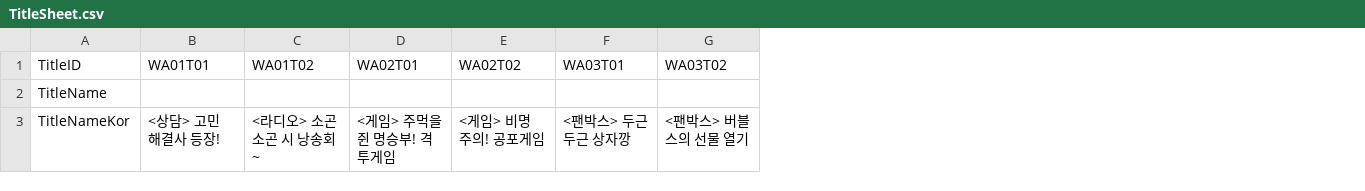
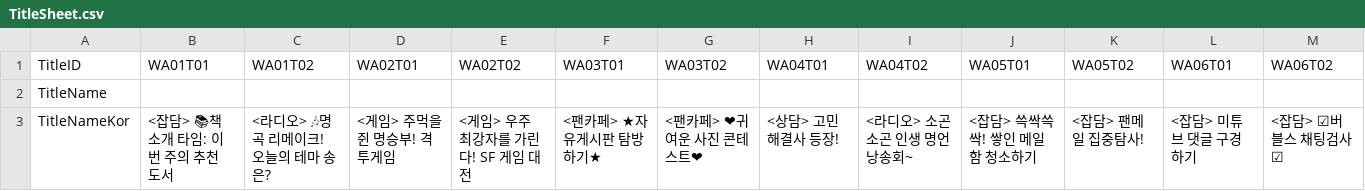
Before and after one commit to chatnip/GainLoss, a CSV file: Assets/Resources/Sheet/TitleSheet.csv, drawn as a sheet; the diff names each change by its address in the sheet, - before the commit and + after, or states it on an @@ line.

```diff
--- a/Assets/Resources/Sheet/TitleSheet.csv
+++ b/Assets/Resources/Sheet/TitleSheet.csv
+column H (WA04T01), row 3: <상담> 고민 해결사 등장!
+column I (WA04T02), row 3: <라디오> 소곤소곤 인생 명언 낭송회~
+column J (WA05T01), row 3: <잡담> 쓱싹쓱싹! 쌓인 메일함 청소하기
+column K (WA05T02), row 3: <잡담> 팬메일 집중탐사!
+column L (WA06T01), row 3: <잡담> 미튜브 댓글 구경하기
+column M (WA06T02), row 3: <잡담> ☑버블스 채팅검사☑
-B3 (WA01T01): <상담> 고민 해결사 등장!
+B3 (WA01T01): <잡담> 📚책 소개 타임: 이번 주의 추천 도서
-C3 (WA01T02): <라디오> 소곤소곤 시 낭송회~
+C3 (WA01T02): <라디오> 🎶명곡 리메이크! 오늘의 테마 송은?
-E3 (WA02T02): <게임> 비명 주의! 공포게임
+E3 (WA02T02): <게임> 우주 최강자를 가린다! SF 게임 대전
-F3 (WA03T01): <팬박스> 두근두근 상자깡
+F3 (WA03T01): <팬카페> ★자유게시판 탐방하기★
-G3 (WA03T02): <팬박스> 버블스의 선물 열기
+G3 (WA03T02): <팬카페> ❤귀여운 사진 콘테스트❤
```
Also changed, not shown: Assets/Resources/Sheet/AILSheet.csv, Assets/Resources/Sheet/BasicDialogSheet.csv, 20 other files.
